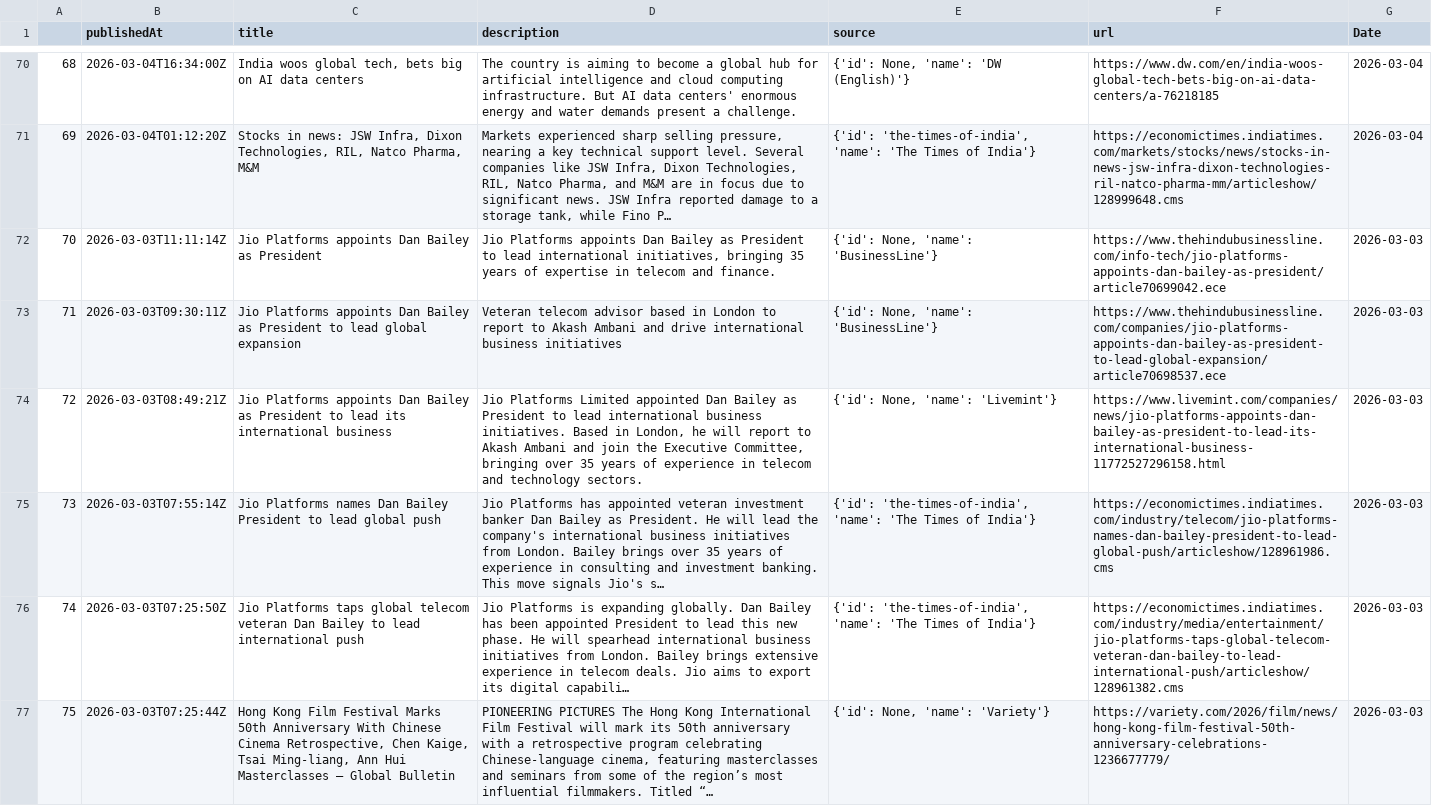
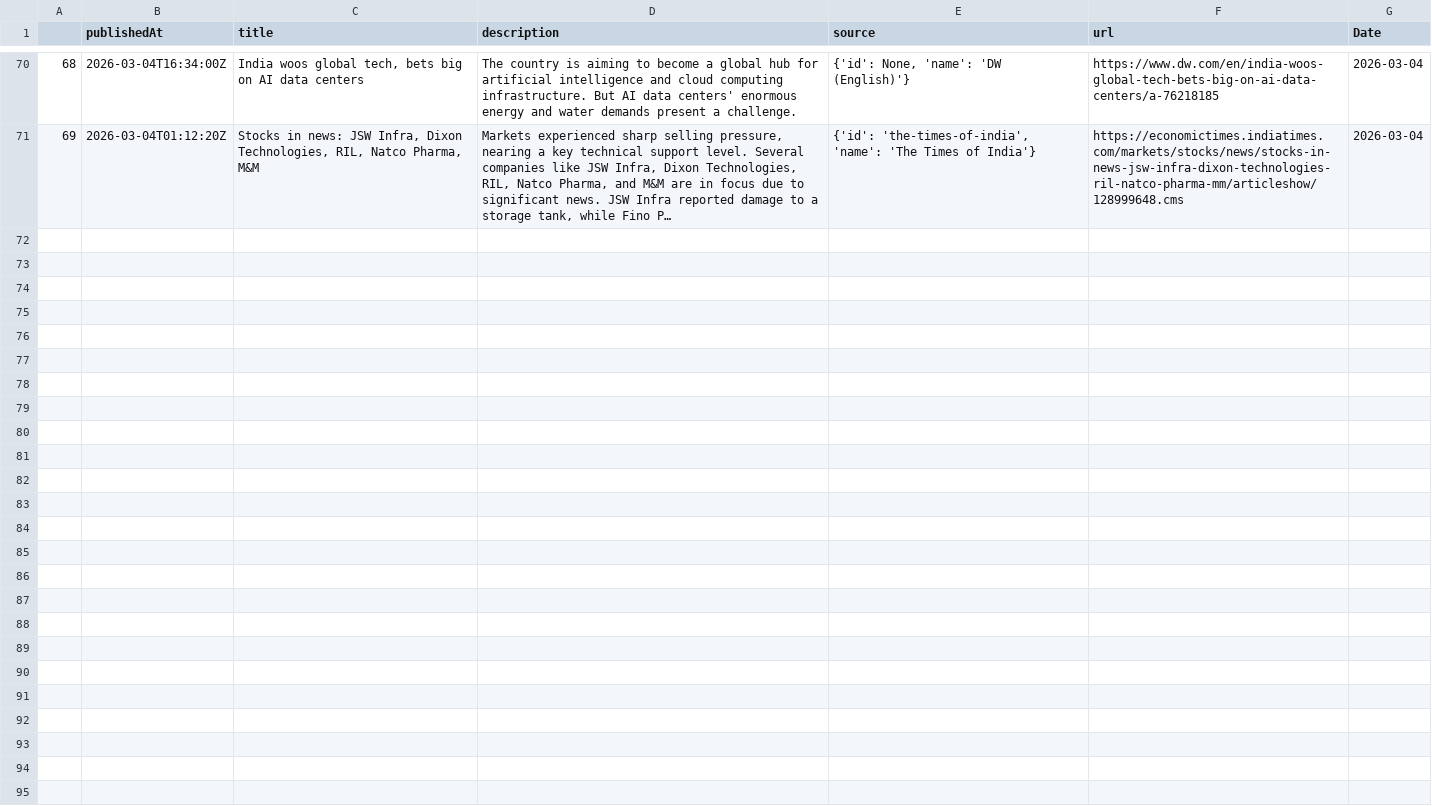
Before and after one commit to Rugved-Lohakare/smart-investment-advisor, a CSV file: data/raw/reliance_news.csv, drawn as a sheet; only a part is shown, gaps mark what is left out; the diff names each change by its address in the sheet, - before the commit and + after, or states it on an @@ line.

```diff
--- a/data/raw/reliance_news.csv
+++ b/data/raw/reliance_news.csv
-row 72: 70 | 2026-03-03T11:11:14Z | Jio Platforms appoints Dan Bailey as President | Jio Platforms appoints Dan Bailey as President to lead international initiatives, bringing 35 years of expertise in telecom and finance. | {'id': None, 'name': 'BusinessLine'} | https://www.thehindubusinessline.com/info-tech/jio-platforms-appoints-dan-bailey-as-president/article70699042.ece | 2026-03-03
-row 73: 71 | 2026-03-03T09:30:11Z | Jio Platforms appoints Dan Bailey as President to lead global expansion | Veteran telecom advisor based in London to report to Akash Ambani and drive international business initiatives | {'id': None, 'name': 'BusinessLine'} | https://www.thehindubusinessline.com/companies/jio-platforms-appoints-dan-bailey-as-president-to-lead-global-expansion/article70698537.ece | 2026-03-03
-row 74: 72 | 2026-03-03T08:49:21Z | Jio Platforms appoints Dan Bailey as President to lead its international business | Jio Platforms Limited appointed Dan Bailey as President to lead international business initiatives. Based in London, he will report to Akash Ambani and join the Executive Committee, bringing over 35 years of experience in telecom and technology sectors. | {'id': None, 'name': 'Livemint'} | https://www.livemint.com/companies/news/jio-platforms-appoints-dan-bailey-as-president-to-lead-its-international-business-11772527296158.html | 2026-03-03
-row 75: 73 | 2026-03-03T07:55:14Z | Jio Platforms names Dan Bailey President to lead global push | Jio Platforms has appointed veteran investment banker Dan Bailey as President. He will lead the company's international business initiatives from London. Bailey brings over 35 years of experience in consulting and investment banking. This move signals Jio's s… | {'id': 'the-times-of-india', 'name': 'The Times of India'} | https://economictimes.indiatimes.com/industry/telecom/jio-platforms-names-dan-bailey-president-to-lead-global-push/articleshow/128961986.cms | 2026-03-03
-row 76: 74 | 2026-03-03T07:25:50Z | Jio Platforms taps global telecom veteran Dan Bailey to lead international push | Jio Platforms is expanding globally. Dan Bailey has been appointed President to lead this new phase. He will spearhead international business initiatives from London. Bailey brings extensive experience in telecom deals. Jio aims to export its digital capabili… | {'id': 'the-times-of-india', 'name': 'The Times of India'} | https://economictimes.indiatimes.com/industry/media/entertainment/jio-platforms-taps-global-telecom-veteran-dan-bailey-to-lead-international-push/articleshow/128961382.cms | 2026-03-03
-row 77: 75 | 2026-03-03T07:25:44Z | Hong Kong Film Festival Marks 50th Anniversary With Chinese Cinema Retrospective, Chen Kaige, Tsai Ming-liang, Ann Hui Masterclasses – Global Bulletin | PIONEERING PICTURES The Hong Kong International Film Festival will mark its 50th anniversary with a retrospective program celebrating Chinese-language cinema, featuring masterclasses and seminars from some of the region’s most influential filmmakers. Titled “… | {'id': None, 'name': 'Variety'} | https://variety.com/2026/film/news/hong-kong-film-festival-50th-anniversary-celebrations-1236677779/ | 2026-03-03
```
Also changed, not shown: data/processed/reliance_final_recommendations_v1.csv, data/processed/reliance_trend_score.csv, 3 other files.
